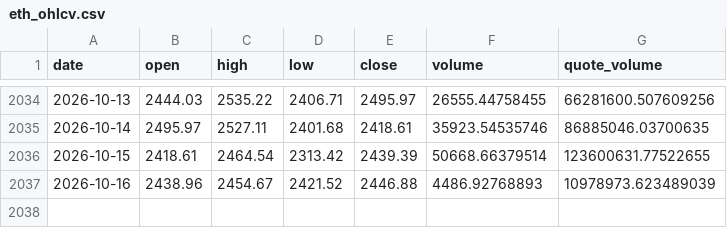
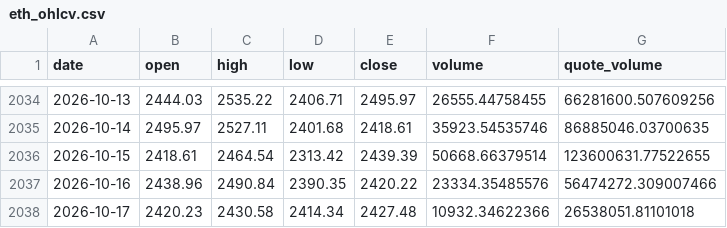
Before and after one commit to BRKME/OracAI, a CSV file: data/external/eth_ohlcv.csv, drawn as a sheet; only a part is shown, gaps mark what is left out.

Commit message:
data: refresh 2026-10-17

```diff
--- a/data/external/eth_ohlcv.csv
+++ b/data/external/eth_ohlcv.csv
@@ -2036,2 +2036,3 @@ date,open,high,low,close,volume,quote_volume
 2026-10-15,2418.61,2464.54,2313.42,2439.39,50668.66379514,123600631.77522655
-2026-10-16,2438.96,2454.67,2421.52,2446.88,4486.92768893,10978973.623489039
+2026-10-16,2438.96,2490.84,2390.35,2420.22,23334.35485576,56474272.309007466
+2026-10-17,2420.23,2430.58,2414.34,2427.48,10932.34622366,26538051.81101018
```
Also changed, not shown: data/external/btc_ohlcv.csv, data/external/fear_greed.csv, 4 other files.
